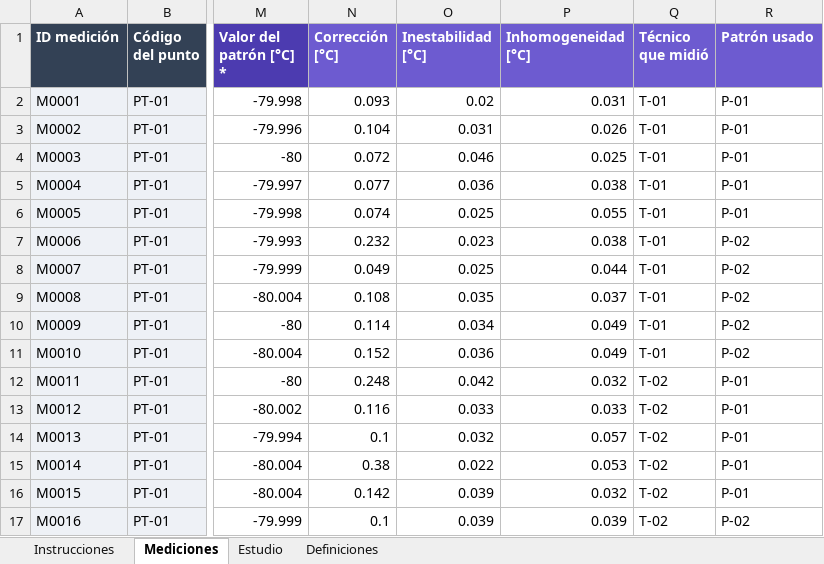
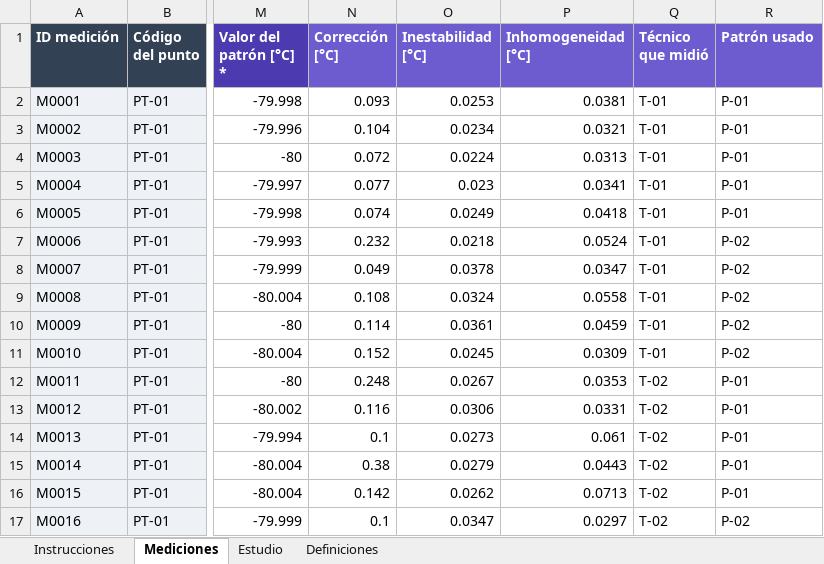
Before and after one commit to JDAC-1023/analitica-verificacion-metodos, an Excel workbook: data/estudios_prueba/03_No_Normal_No_Cumple.xlsx, sheet Mediciones, drawn as a sheet; only a part is shown, gaps mark what is left out; values as stored, in another font and other column widths than the file's, no borders; the diff covers the shown part only; the diff names each change by its address in the sheet, - before the commit and + after, or states it on an @@ line.

```diff
--- a/data/estudios_prueba/03_No_Normal_No_Cumple.xlsx (sheet Mediciones)
+++ b/data/estudios_prueba/03_No_Normal_No_Cumple.xlsx (sheet Mediciones)
-O2 (Inestabilidad [°C]): 0.02
+O2 (Inestabilidad [°C]): 0.0253
-P2 (Inhomogeneidad [°C]): 0.031
+P2 (Inhomogeneidad [°C]): 0.0381
-O3 (Inestabilidad [°C]): 0.031
+O3 (Inestabilidad [°C]): 0.0234
-P3 (Inhomogeneidad [°C]): 0.026
+P3 (Inhomogeneidad [°C]): 0.0321
-O4 (Inestabilidad [°C]): 0.046
+O4 (Inestabilidad [°C]): 0.0224
-P4 (Inhomogeneidad [°C]): 0.025
+P4 (Inhomogeneidad [°C]): 0.0313
-O5 (Inestabilidad [°C]): 0.036
+O5 (Inestabilidad [°C]): 0.023
-P5 (Inhomogeneidad [°C]): 0.038
+P5 (Inhomogeneidad [°C]): 0.0341
-O6 (Inestabilidad [°C]): 0.025
+O6 (Inestabilidad [°C]): 0.0249
-P6 (Inhomogeneidad [°C]): 0.055
+P6 (Inhomogeneidad [°C]): 0.0418
-O7 (Inestabilidad [°C]): 0.023
+O7 (Inestabilidad [°C]): 0.0218
-P7 (Inhomogeneidad [°C]): 0.038
+P7 (Inhomogeneidad [°C]): 0.0524
-O8 (Inestabilidad [°C]): 0.025
+O8 (Inestabilidad [°C]): 0.0378
-P8 (Inhomogeneidad [°C]): 0.044
+P8 (Inhomogeneidad [°C]): 0.0347
-O9 (Inestabilidad [°C]): 0.035
+O9 (Inestabilidad [°C]): 0.0324
-P9 (Inhomogeneidad [°C]): 0.037
+P9 (Inhomogeneidad [°C]): 0.0558
-O10 (Inestabilidad [°C]): 0.034
+O10 (Inestabilidad [°C]): 0.0361
-P10 (Inhomogeneidad [°C]): 0.049
+P10 (Inhomogeneidad [°C]): 0.0459
-O11 (Inestabilidad [°C]): 0.036
+O11 (Inestabilidad [°C]): 0.0245
-P11 (Inhomogeneidad [°C]): 0.049
+P11 (Inhomogeneidad [°C]): 0.0309
-O12 (Inestabilidad [°C]): 0.042
+O12 (Inestabilidad [°C]): 0.0267
-P12 (Inhomogeneidad [°C]): 0.032
+P12 (Inhomogeneidad [°C]): 0.0353
-O13 (Inestabilidad [°C]): 0.033
+O13 (Inestabilidad [°C]): 0.0306
-P13 (Inhomogeneidad [°C]): 0.033
+P13 (Inhomogeneidad [°C]): 0.0331
-O14 (Inestabilidad [°C]): 0.032
+O14 (Inestabilidad [°C]): 0.0273
-P14 (Inhomogeneidad [°C]): 0.057
+P14 (Inhomogeneidad [°C]): 0.061
-O15 (Inestabilidad [°C]): 0.022
+O15 (Inestabilidad [°C]): 0.0279
-P15 (Inhomogeneidad [°C]): 0.053
+P15 (Inhomogeneidad [°C]): 0.0443
-O16 (Inestabilidad [°C]): 0.039
+O16 (Inestabilidad [°C]): 0.0262
-P16 (Inhomogeneidad [°C]): 0.032
+P16 (Inhomogeneidad [°C]): 0.0713
-O17 (Inestabilidad [°C]): 0.039
+O17 (Inestabilidad [°C]): 0.0347
-P17 (Inhomogeneidad [°C]): 0.039
+P17 (Inhomogeneidad [°C]): 0.0297
```
Also changed, not shown: 447 edited cells elsewhere in this sheet, sheet Estudio, data/estudios_prueba/01_Normal_No_Cumple.xlsx, data/estudios_prueba/02_Normal_Cumple.xlsx, 28 other files.
